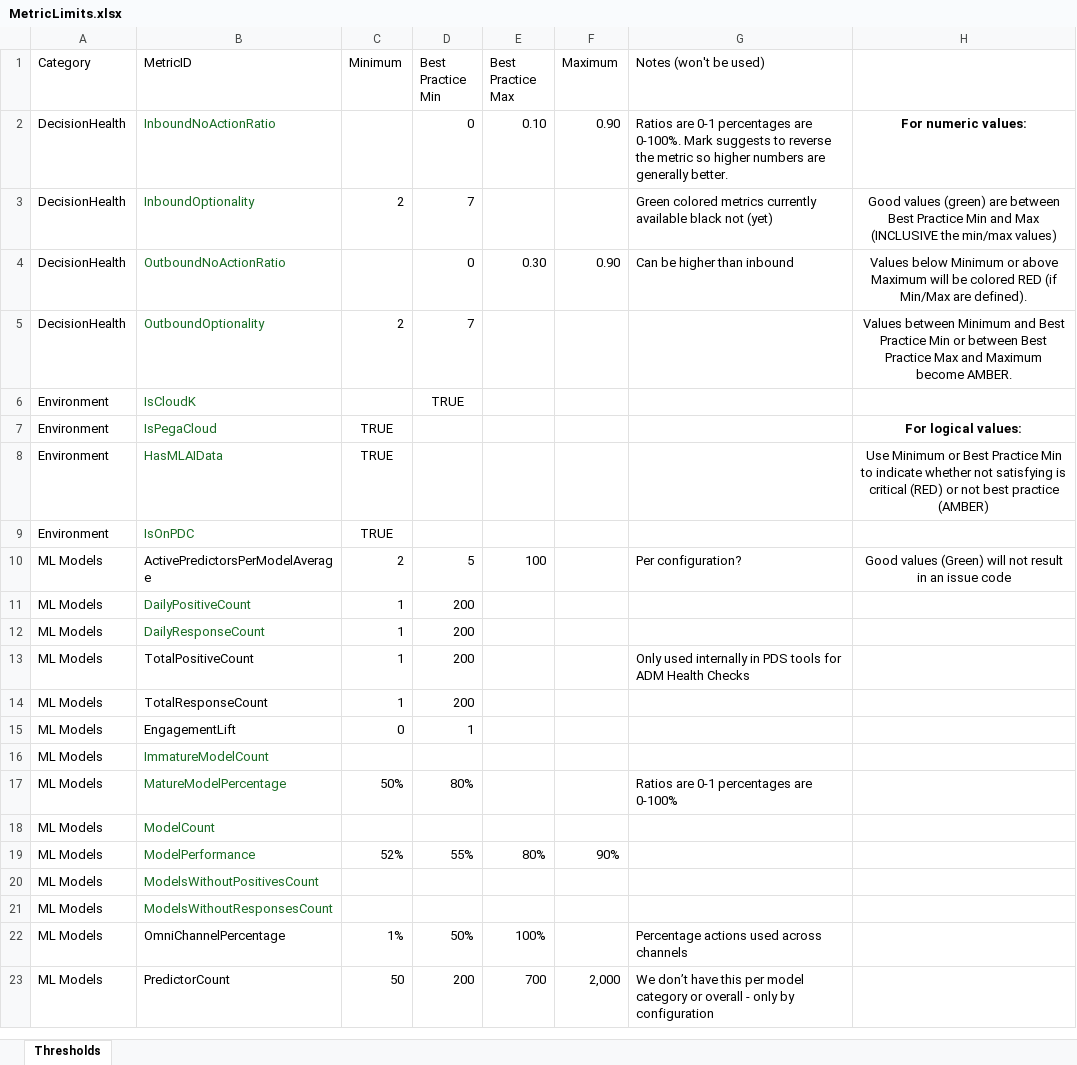
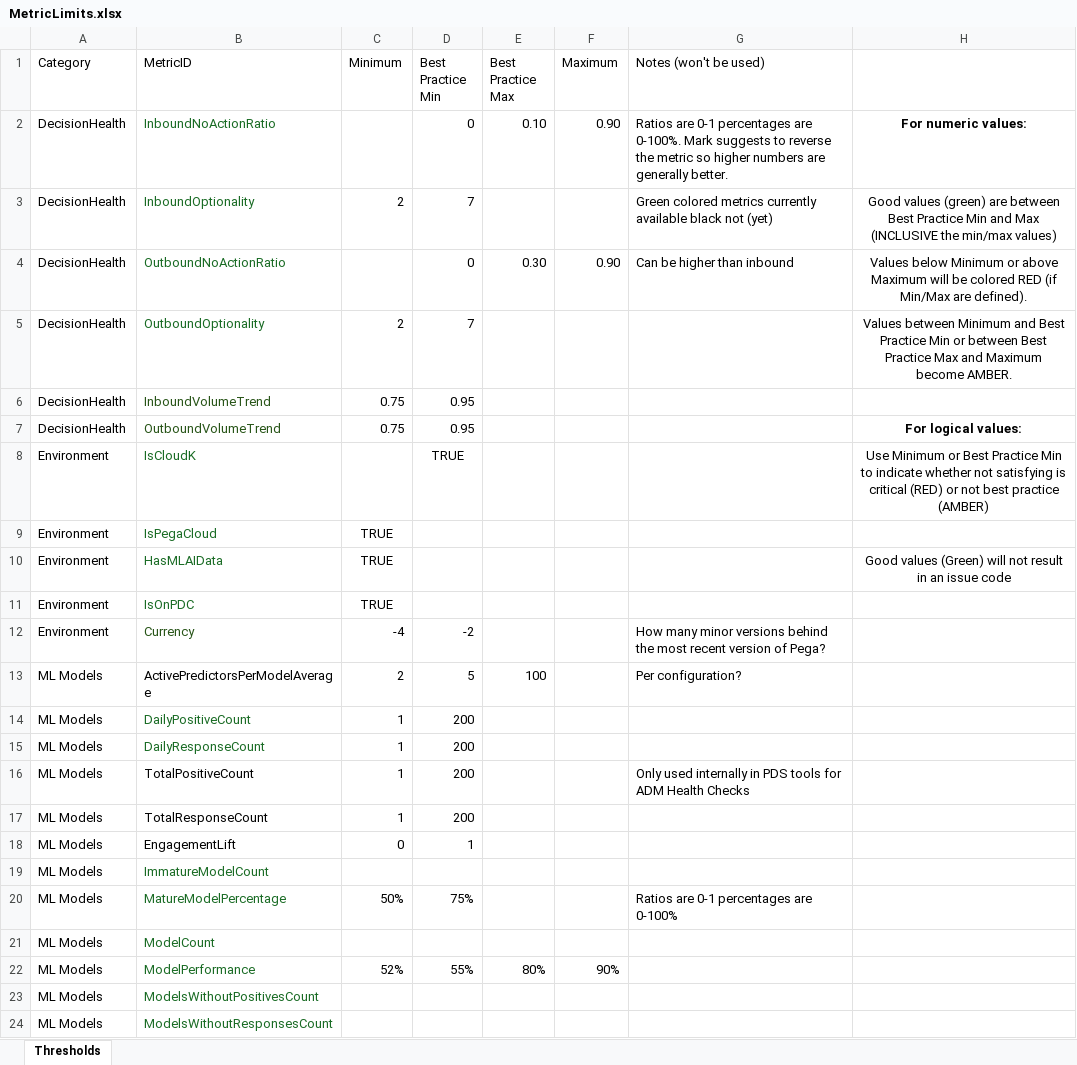
Before and after one commit to pegasystems/pega-datascientist-tools, an Excel workbook: python/pdstools/resources/MetricLimits.xlsx, sheet Thresholds, drawn as a sheet; only a part is shown; the shorter side is filled out with more unchanged rows; values as stored, in another font and other column widths than the file's, no borders; table styles not drawn; addresses are those after the commit; the diff names each change by its address in the sheet, - before the commit and + after, or states it on an @@ line.

Commit message:
add limits of volumetrend and currency, update percentagegoodauc

```diff
--- a/python/pdstools/resources/MetricLimits.xlsx (sheet Thresholds)
+++ b/python/pdstools/resources/MetricLimits.xlsx (sheet Thresholds)
+row 6: DecisionHealth | InboundVolumeTrend | 0.75 | 0.95
+row 7: DecisionHealth | OutboundVolumeTrend | 0.75 | 0.95 |  |  |  | For logical values:
-H8: (empty)
+H8: Use Minimum or Best Practice Min to indicate whether not satisfying is critical (RED) or not best practice (AMBER)
-H9: For logical values:
+H9: (empty)
-H10: Use Minimum or Best Practice Min to indicate whether not satisfying is critical (RED) or not best practice (AMBER)
+H10: Good values (Green) will not result in an issue code
+row 12: Environment | Currency | -4 | -2 |  |  | How many minor versions behind the most recent version of Pega?
-H13: Good values (Green) will not result in an issue code
+H13: (empty)
-D20 (Best Practice Min): 80%
+D20 (Best Practice Min): 75%
```
